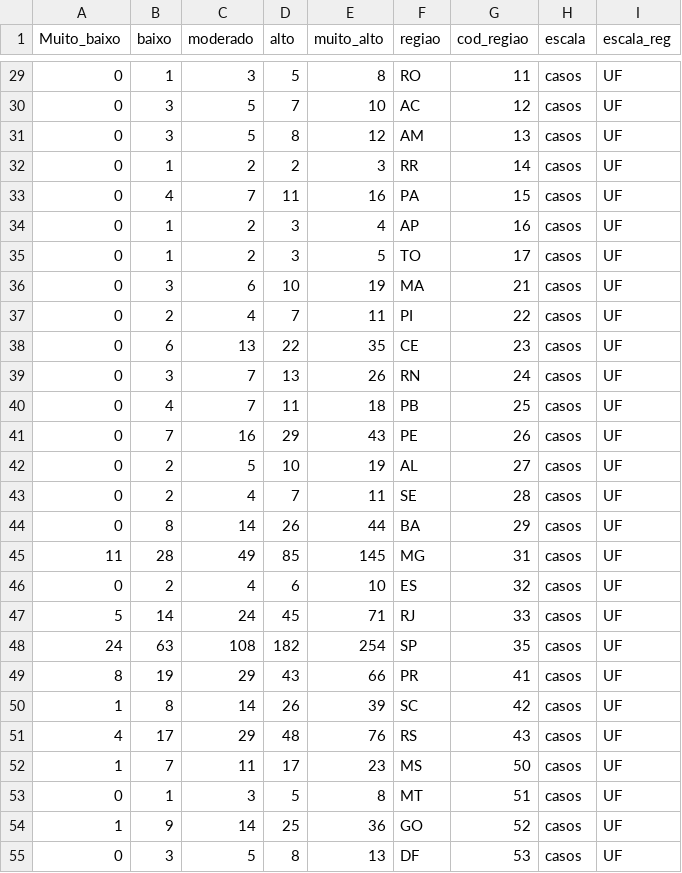
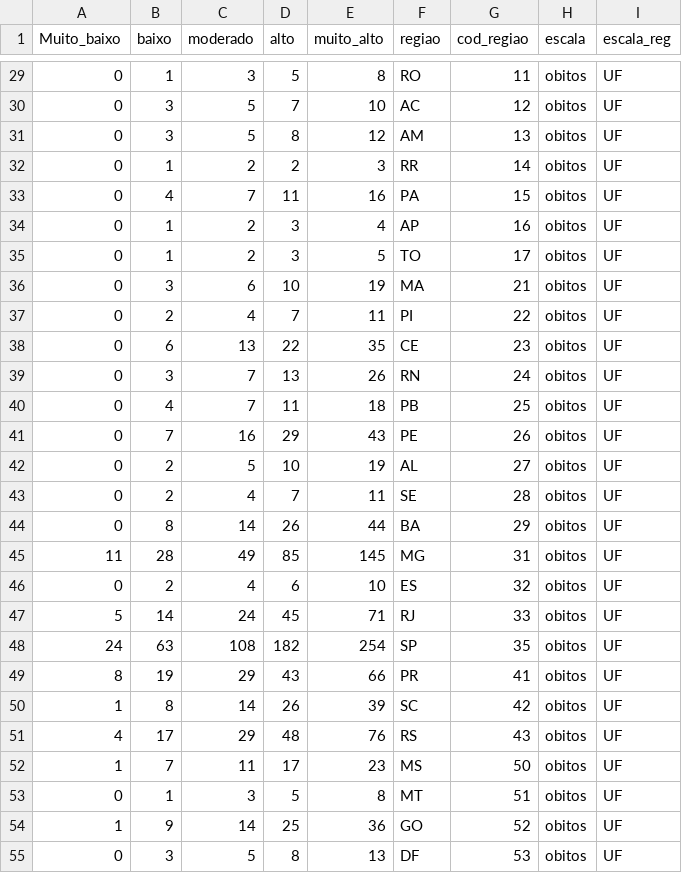
Before and after one commit to infogripe/Boletim_InfoGripe, a CSV file: Dados/InfoGripe/limiares_SRAG_obitos_UF.csv, drawn as a sheet; only a part is shown, gaps mark what is left out; the diff covers the shown part only.

```diff
--- a/Dados/InfoGripe/limiares_SRAG_obitos_UF.csv
+++ b/Dados/InfoGripe/limiares_SRAG_obitos_UF.csv
@@ -29,27 +29,27 @@
-"0","1","3","5","8","RO",11,"casos","UF"
-"0","3","5","7","10","AC",12,"casos","UF"
-"0","3","5","8","12","AM",13,"casos","UF"
-"0","1","2","2","3","RR",14,"casos","UF"
-"0","4","7","11","16","PA",15,"casos","UF"
-"0","1","2","3","4","AP",16,"casos","UF"
-"0","1","2","3","5","TO",17,"casos","UF"
-"0","3","6","10","19","MA",21,"casos","UF"
-"0","2","4","7","11","PI",22,"casos","UF"
-"0","6","13","22","35","CE",23,"casos","UF"
-"0","3","7","13","26","RN",24,"casos","UF"
-"0","4","7","11","18","PB",25,"casos","UF"
-"0","7","16","29","43","PE",26,"casos","UF"
-"0","2","5","10","19","AL",27,"casos","UF"
-"0","2","4","7","11","SE",28,"casos","UF"
-"0","8","14","26","44","BA",29,"casos","UF"
-"11","28","49","85","145","MG",31,"casos","UF"
-"0","2","4","6","10","ES",32,"casos","UF"
-"5","14","24","45","71","RJ",33,"casos","UF"
-"24","63","108","182","254","SP",35,"casos","UF"
-"8","19","29","43","66","PR",41,"casos","UF"
-"1","8","14","26","39","SC",42,"casos","UF"
-"4","17","29","48","76","RS",43,"casos","UF"
-"1","7","11","17","23","MS",50,"casos","UF"
-"0","1","3","5","8","MT",51,"casos","UF"
-"1","9","14","25","36","GO",52,"casos","UF"
-"0","3","5","8","13","DF",53,"casos","UF"
+"0","1","3","5","8","RO",11,"obitos","UF"
+"0","3","5","7","10","AC",12,"obitos","UF"
+"0","3","5","8","12","AM",13,"obitos","UF"
+"0","1","2","2","3","RR",14,"obitos","UF"
+"0","4","7","11","16","PA",15,"obitos","UF"
+"0","1","2","3","4","AP",16,"obitos","UF"
+"0","1","2","3","5","TO",17,"obitos","UF"
+"0","3","6","10","19","MA",21,"obitos","UF"
+"0","2","4","7","11","PI",22,"obitos","UF"
+"0","6","13","22","35","CE",23,"obitos","UF"
+"0","3","7","13","26","RN",24,"obitos","UF"
+"0","4","7","11","18","PB",25,"obitos","UF"
+"0","7","16","29","43","PE",26,"obitos","UF"
+"0","2","5","10","19","AL",27,"obitos","UF"
+"0","2","4","7","11","SE",28,"obitos","UF"
+"0","8","14","26","44","BA",29,"obitos","UF"
+"11","28","49","85","145","MG",31,"obitos","UF"
+"0","2","4","6","10","ES",32,"obitos","UF"
+"5","14","24","45","71","RJ",33,"obitos","UF"
+"24","63","108","182","254","SP",35,"obitos","UF"
+"8","19","29","43","66","PR",41,"obitos","UF"
+"1","8","14","26","39","SC",42,"obitos","UF"
+"4","17","29","48","76","RS",43,"obitos","UF"
+"1","7","11","17","23","MS",50,"obitos","UF"
+"0","1","3","5","8","MT",51,"obitos","UF"
+"1","9","14","25","36","GO",52,"obitos","UF"
+"0","3","5","8","13","DF",53,"obitos","UF"
```
Also changed, not shown: 27 edited cells elsewhere in this file.
